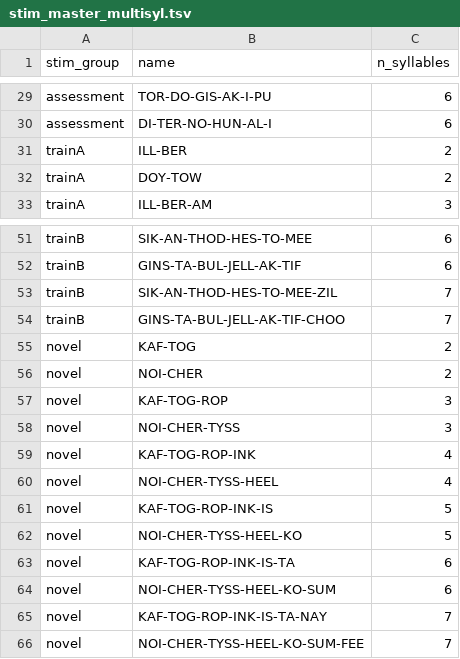
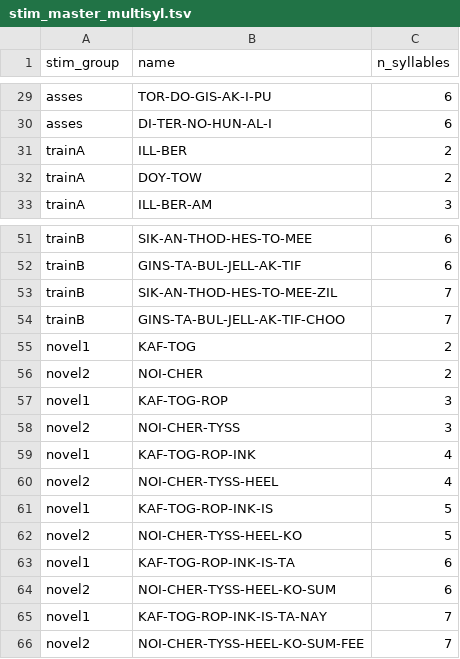
Before and after one commit to GuentherLab/dbs_learn, a TSV file: stim_master_multisyl.tsv, drawn as a sheet; only a part is shown, gaps mark what is left out; the diff covers the shown part only; the diff names each change by its address in the sheet, - before the commit and + after, or states it on an @@ line.

Commit message:
stim coding

```diff
--- a/stim_master_multisyl.tsv
+++ b/stim_master_multisyl.tsv
-A29:A30 (stim_group): assessment
+A29:A30 (stim_group): asses
-A55 (stim_group): novel
+A55 (stim_group): novel1
-A56 (stim_group): novel
+A56 (stim_group): novel2
-A57 (stim_group): novel
+A57 (stim_group): novel1
-A58 (stim_group): novel
+A58 (stim_group): novel2
-A59 (stim_group): novel
+A59 (stim_group): novel1
-A60 (stim_group): novel
+A60 (stim_group): novel2
-A61 (stim_group): novel
+A61 (stim_group): novel1
-A62 (stim_group): novel
+A62 (stim_group): novel2
-A63 (stim_group): novel
+A63 (stim_group): novel1
-A64 (stim_group): novel
+A64 (stim_group): novel2
-A65 (stim_group): novel
+A65 (stim_group): novel1
-A66 (stim_group): novel
+A66 (stim_group): novel2
```
Also changed, not shown: 27 edited cells elsewhere in this file, stim_master_subsyl.tsv, 3 other files.
